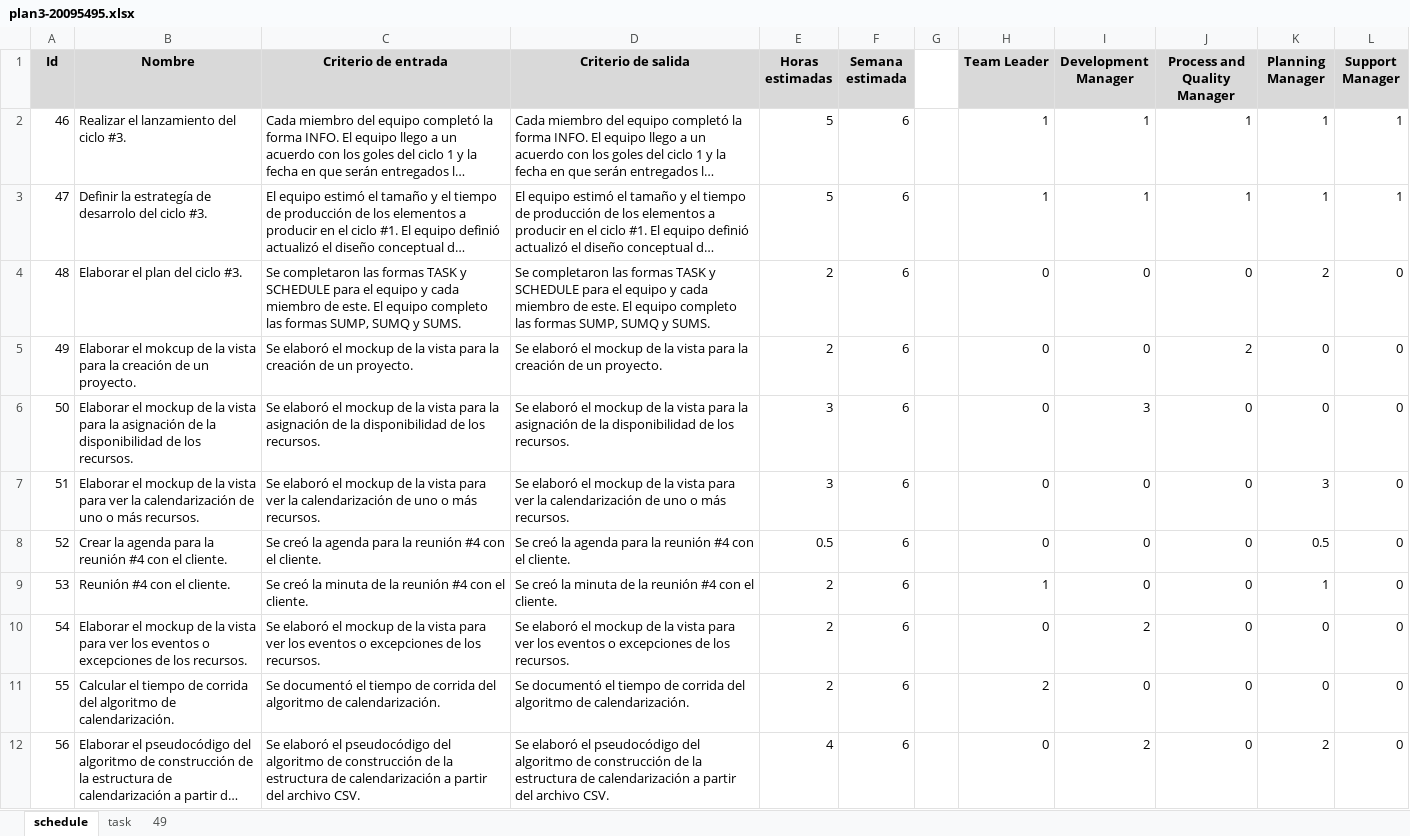
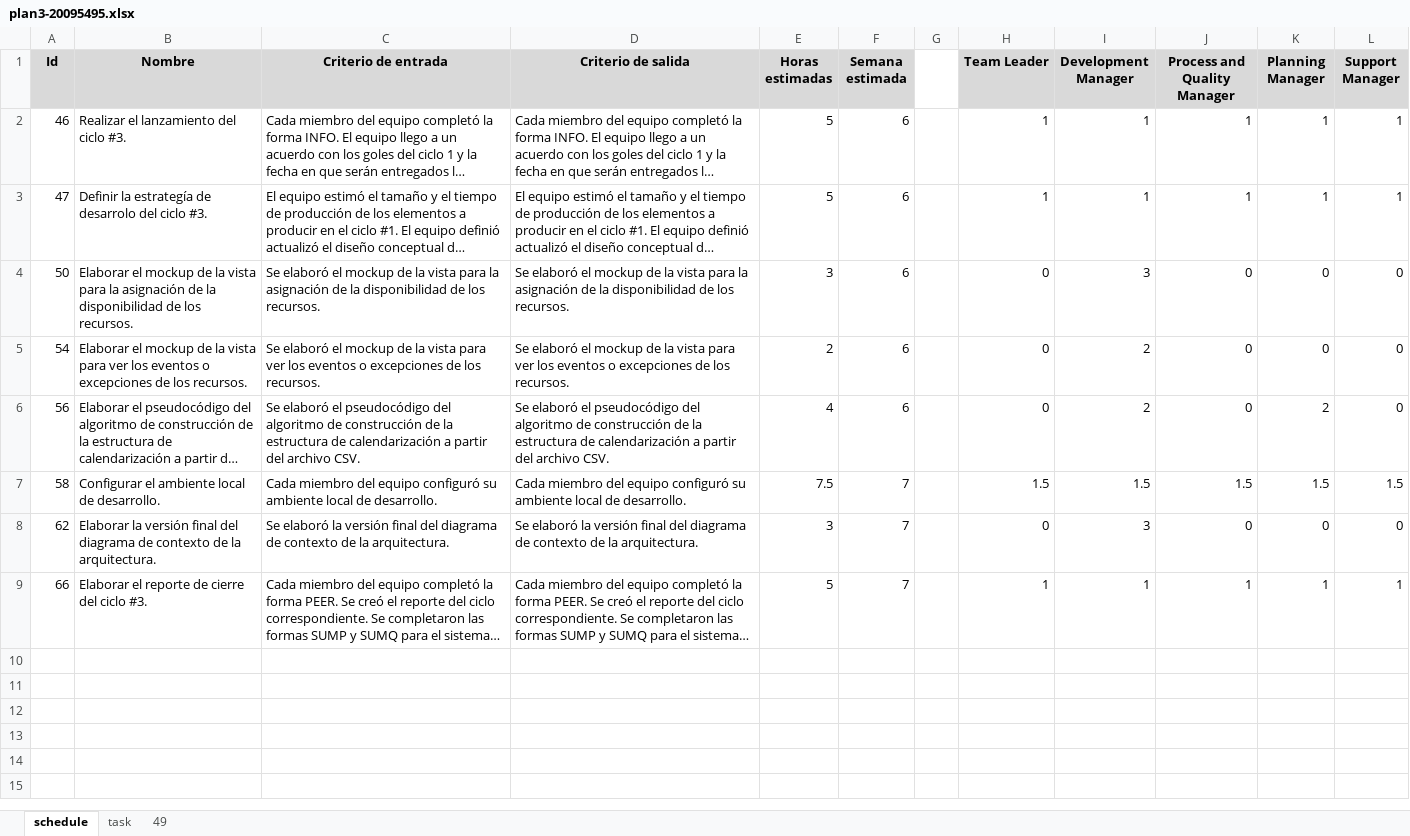
Before and after one commit to jw92/PPR, an Excel workbook: tspi/ciclo-3/plan3-20095495.xlsx, sheet schedule, drawn as a sheet; only a part is shown; the shorter side is filled out with more unchanged rows; long unchanged cells end in …; values as stored, in another font and other column widths than the file's, no borders; the diff covers the shown part only; the diff names each change by its address in the sheet, - before the commit and + after, or states it on an @@ line.

```diff
--- a/tspi/ciclo-3/plan3-20095495.xlsx (sheet schedule)
+++ b/tspi/ciclo-3/plan3-20095495.xlsx (sheet schedule)
-row 4: 48 | Elaborar el plan del ciclo #3. | Se completaron las formas TASK y SCHEDULE para el equipo y cada miembro de este. El equipo completo las formas SUMP, SUMQ y SUMS. | Se completaron las formas TASK y SCHEDULE para el equipo y cada miembro de este. El equipo completo las formas SUMP, SUMQ y SUMS. | 2 | 6 |  | 0 | 0 | 0 | 2 | 0
-row 5: 49 | Elaborar el mokcup de la vista para la creación de un proyecto. | Se elaboró el mockup de la vista para la creación de un proyecto. | Se elaboró el mockup de la vista para la creación de un proyecto. | 2 | 6 |  | 0 | 0 | 2 | 0 | 0
-row 7: 51 | Elaborar el mockup de la vista para ver la calendarización de uno o más recursos. | Se elaboró el mockup de la vista para ver la calendarización de uno o más recursos. | Se elaboró el mockup de la vista para ver la calendarización de uno o más recursos. | 3 | 6 |  | 0 | 0 | 0 | 3 | 0
-row 8: 52 | Crear la agenda para la reunión #4 con el cliente. | Se creó la agenda para la reunión #4 con el cliente. | Se creó la agenda para la reunión #4 con el cliente. | 0.5 | 6 |  | 0 | 0 | 0 | 0.5 | 0
-row 9: 53 | Reunión #4 con el cliente. | Se creó la minuta de la reunión #4 con el cliente. | Se creó la minuta de la reunión #4 con el cliente. | 2 | 6 |  | 1 | 0 | 0 | 1 | 0
-row 11: 55 | Calcular el tiempo de corrida del algoritmo de calendarización. | Se documentó el tiempo de corrida del algoritmo de calendarización. | Se documentó el tiempo de corrida del algoritmo de calendarización. | 2 | 6 |  | 2 | 0 | 0 | 0 | 0
```
Also changed, not shown: 7 removed rows elsewhere in this sheet, tspi/ciclo-3/plan3-20105627.xlsx, tspi/ciclo-3/plan3-20105914.xlsx, 2 other files.
